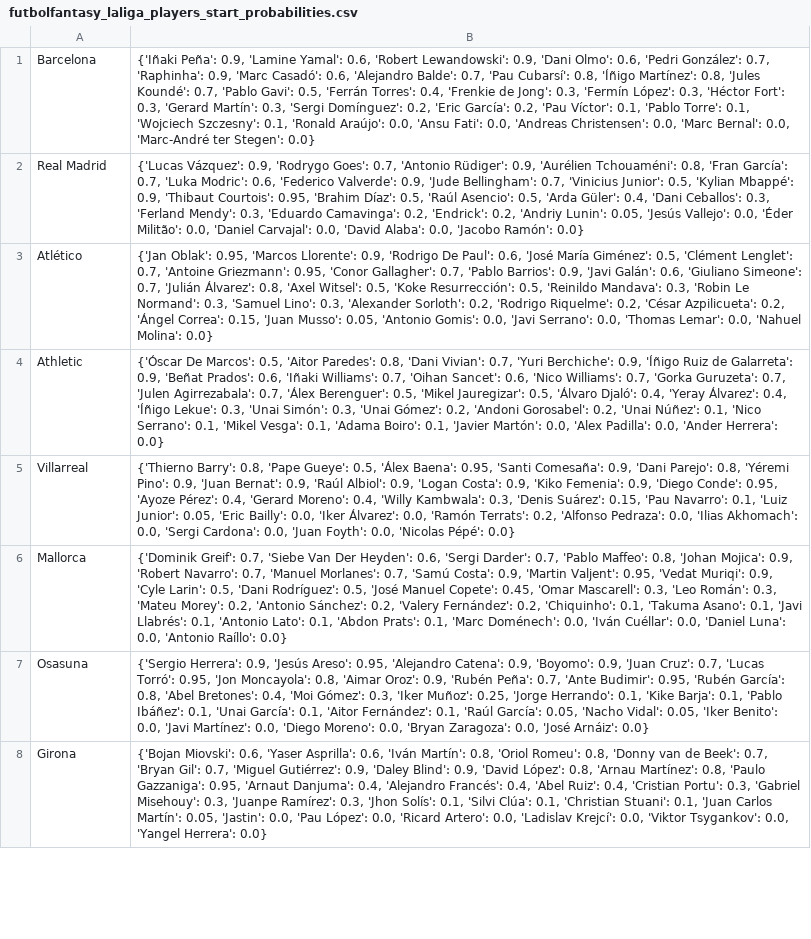
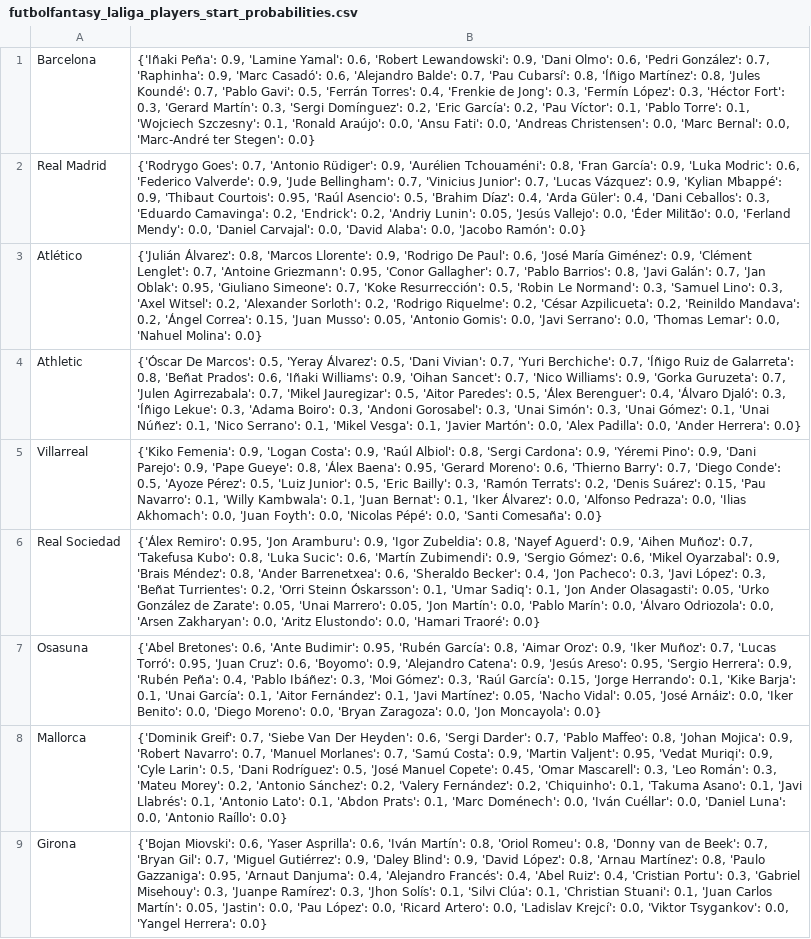
Before and after one commit to pabloroldan98/knapsack-football-formations, a CSV file: csv_files/futbolfantasy_laliga_players_start_probabilities.csv, drawn as a sheet; only a part is shown; removed rows and columns are numbered as before the commit, all else as after; the diff covers the shown part only; the diff names each change by its address in the sheet, - before the commit and + after, or states it on an @@ line.

```diff
--- a/csv_files/futbolfantasy_laliga_players_start_probabilities.csv
+++ b/csv_files/futbolfantasy_laliga_players_start_probabilities.csv
-B2: {'Lucas Vázquez': 0.9, 'Rodrygo Goes': 0.7, 'Antonio Rüdiger': 0.9, 'Aurélien Tchouaméni': 0.8, 'Fran García': 0.7, 'Luka Modric': 0.6, 'Federico Valverde': 0.9, 'Jude Bellingham': 0.7, 'Vinicius Junior': 0.5, 'Kylian Mbappé': 0.9, 'Thibaut Courtois': 0.95, 'Brahim Díaz': 0.5, 'Raúl Asencio': 0.5, 'Arda Güler': 0.4, 'Dani Ceballos': 0.3, 'Ferland Mendy': 0.3, 'Eduardo Camavinga': 0.2, 'Endrick': 0.2, 'Andriy Lunin': 0.05, 'Jesús Vallejo': 0.0, 'Éder Militão': 0.0, 'Daniel…
+B2: {'Rodrygo Goes': 0.7, 'Antonio Rüdiger': 0.9, 'Aurélien Tchouaméni': 0.8, 'Fran García': 0.9, 'Luka Modric': 0.6, 'Federico Valverde': 0.9, 'Jude Bellingham': 0.7, 'Vinicius Junior': 0.7, 'Lucas Vázquez': 0.9, 'Kylian Mbappé': 0.9, 'Thibaut Courtois': 0.95, 'Raúl Asencio': 0.5, 'Brahim Díaz': 0.4, 'Arda Güler': 0.4, 'Dani Ceballos': 0.3, 'Eduardo Camavinga': 0.2, 'Endrick': 0.2, 'Andriy Lunin': 0.05, 'Jesús Vallejo': 0.0, 'Éder Militão': 0.0, 'Ferland Mendy': 0.0, 'Daniel…
-B3: {'Jan Oblak': 0.95, 'Marcos Llorente': 0.9, 'Rodrigo De Paul': 0.6, 'José María Giménez': 0.5, 'Clément Lenglet': 0.7, 'Antoine Griezmann': 0.95, 'Conor Gallagher': 0.7, 'Pablo Barrios': 0.9, 'Javi Galán': 0.6, 'Giuliano Simeone': 0.7, 'Julián Álvarez': 0.8, 'Axel Witsel': 0.5, 'Koke Resurrección': 0.5, 'Reinildo Mandava': 0.3, 'Robin Le Normand': 0.3, 'Samuel Lino': 0.3, 'Alexander Sorloth': 0.2, 'Rodrigo Riquelme': 0.2, 'César Azpilicueta': 0.2, 'Ángel…
+B3: {'Julián Álvarez': 0.8, 'Marcos Llorente': 0.9, 'Rodrigo De Paul': 0.6, 'José María Giménez': 0.9, 'Clément Lenglet': 0.7, 'Antoine Griezmann': 0.95, 'Conor Gallagher': 0.7, 'Pablo Barrios': 0.8, 'Javi Galán': 0.7, 'Jan Oblak': 0.95, 'Giuliano Simeone': 0.7, 'Koke Resurrección': 0.5, 'Robin Le Normand': 0.3, 'Samuel Lino': 0.3, 'Axel Witsel': 0.2, 'Alexander Sorloth': 0.2, 'Rodrigo Riquelme': 0.2, 'César Azpilicueta': 0.2, 'Reinildo Mandava': 0.2, 'Ángel…
-B4: …Marcos': 0.5, 'Aitor Paredes': 0.8, 'Dani Vivian': 0.7, 'Yuri Berchiche': 0.9, 'Íñigo Ruiz de Galarreta': 0.9, 'Beñat Prados': 0.6, 'Iñaki Williams': 0.7, 'Oihan Sancet': 0.6, 'Nico Williams': 0.7, 'Gorka Guruzeta': 0.7, 'Julen Agirrezabala': 0.7, 'Álex Berenguer': 0.5, 'Mikel Jauregizar': 0.5, 'Álvaro Djaló': 0.4, 'Yeray Álvarez': 0.4, 'Íñigo Lekue': 0.3, 'Unai Simón': 0.3, 'Unai Gómez': 0.2, 'Andoni Gorosabel': 0.2, 'Unai Núñez': 0.1, 'Nico Serrano': 0.1, 'Mikel Vesga': 0.1, 'Adama Boiro': 0.1, 'Javier…
+B4: …Marcos': 0.5, 'Yeray Álvarez': 0.5, 'Dani Vivian': 0.7, 'Yuri Berchiche': 0.7, 'Íñigo Ruiz de Galarreta': 0.8, 'Beñat Prados': 0.6, 'Iñaki Williams': 0.9, 'Oihan Sancet': 0.7, 'Nico Williams': 0.9, 'Gorka Guruzeta': 0.7, 'Julen Agirrezabala': 0.7, 'Mikel Jauregizar': 0.5, 'Aitor Paredes': 0.5, 'Álex Berenguer': 0.4, 'Álvaro Djaló': 0.3, 'Íñigo Lekue': 0.3, 'Adama Boiro': 0.3, 'Andoni Gorosabel': 0.3, 'Unai Simón': 0.3, 'Unai Gómez': 0.1, 'Unai Núñez': 0.1, 'Nico Serrano': 0.1, 'Mikel Vesga': 0.1, 'Javier…
-B5: {'Thierno Barry': 0.8, 'Pape Gueye': 0.5, 'Álex Baena': 0.95, 'Santi Comesaña': 0.9, 'Dani Parejo': 0.8, 'Yéremi Pino': 0.9, 'Juan Bernat': 0.9, 'Raúl Albiol': 0.9, 'Logan Costa': 0.9, 'Kiko Femenia': 0.9, 'Diego Conde': 0.95, 'Ayoze Pérez': 0.4, 'Gerard Moreno': 0.4, 'Willy Kambwala': 0.3, 'Denis Suárez': 0.15, 'Pau Navarro': 0.1, 'Luiz Junior': 0.05, 'Eric Bailly': 0.0, 'Iker Álvarez': 0.0, 'Ramón Terrats': 0.2, 'Alfonso Pedraza': 0.0, 'Ilias Akhomach': 0.0, 'Sergi Cardona': 0.0, 'Juan Foyth': 0.0, 'Nicolas Pépé': 0.0}
+B5: {'Kiko Femenia': 0.9, 'Logan Costa': 0.9, 'Raúl Albiol': 0.8, 'Sergi Cardona': 0.9, 'Yéremi Pino': 0.9, 'Dani Parejo': 0.9, 'Pape Gueye': 0.8, 'Álex Baena': 0.95, 'Gerard Moreno': 0.6, 'Thierno Barry': 0.7, 'Diego Conde': 0.5, 'Ayoze Pérez': 0.5, 'Luiz Junior': 0.5, 'Eric Bailly': 0.3, 'Ramón Terrats': 0.2, 'Denis Suárez': 0.15, 'Pau Navarro': 0.1, 'Willy Kambwala': 0.1, 'Juan Bernat': 0.1, 'Iker Álvarez': 0.0, 'Alfonso Pedraza': 0.0, 'Ilias Akhomach': 0.0, 'Juan Foyth': 0.0, 'Nicolas Pépé': 0.0, 'Santi Comesaña': 0.0}
+row 6: Real Sociedad | {'Álex Remiro': 0.95, 'Jon Aramburu': 0.9, 'Igor Zubeldia': 0.8, 'Nayef Aguerd': 0.9, 'Aihen Muñoz': 0.7, 'Takefusa Kubo': 0.8, 'Luka Sucic': 0.6, 'Martín Zubimendi': 0.9, 'Sergio Gómez': 0.6, 'Mikel Oyarzabal': 0.9, 'Brais Méndez': 0.8, 'Ander Barrenetxea': 0.6, 'Sheraldo Becker': 0.4, 'Jon Pacheco': 0.3, 'Javi López': 0.3, 'Beñat Turrientes': 0.2, 'Orri Steinn Óskarsson': 0.1, 'Umar Sadiq': 0.1, 'Jon Ander Olasagasti': 0.05, 'Urko González de Zarate': 0.05, 'Unai Marrero': 0.05, 'Jon Martín': 0.0, 'Pablo Marín': 0.0, 'Álvaro Odriozola': 0.0, 'Arsen Zakharyan': 0.0, 'Aritz Elustondo': 0.0, 'Hamari Traoré': 0.0}
+row 7: Osasuna | {'Abel Bretones': 0.6, 'Ante Budimir': 0.95, 'Rubén García': 0.8, 'Aimar Oroz': 0.9, 'Iker Muñoz': 0.7, 'Lucas Torró': 0.95, 'Juan Cruz': 0.6, 'Boyomo': 0.9, 'Alejandro Catena': 0.9, 'Jesús Areso': 0.95, 'Sergio Herrera': 0.9, 'Rubén Peña': 0.4, 'Pablo Ibáñez': 0.3, 'Moi Gómez': 0.3, 'Raúl García': 0.15, 'Jorge Herrando': 0.1, 'Kike Barja': 0.1, 'Unai García': 0.1, 'Aitor Fernández': 0.1, 'Javi Martínez': 0.05, 'Nacho Vidal': 0.05, 'José Arnáiz': 0.0, 'Iker Benito': 0.0, 'Diego Moreno': 0.0, 'Bryan Zaragoza': 0.0, 'Jon Moncayola': 0.0}
-row 7: Osasuna | {'Sergio Herrera': 0.9, 'Jesús Areso': 0.95, 'Alejandro Catena': 0.9, 'Boyomo': 0.9, 'Juan Cruz': 0.7, 'Lucas Torró': 0.95, 'Jon Moncayola': 0.8, 'Aimar Oroz': 0.9, 'Rubén Peña': 0.7, 'Ante Budimir': 0.95, 'Rubén García': 0.8, 'Abel Bretones': 0.4, 'Moi Gómez': 0.3, 'Iker Muñoz': 0.25, 'Jorge Herrando': 0.1, 'Kike Barja': 0.1, 'Pablo Ibáñez': 0.1, 'Unai García': 0.1, 'Aitor Fernández': 0.1, 'Raúl García': 0.05, 'Nacho Vidal': 0.05, 'Iker Benito': 0.0, 'Javi Martínez': 0.0, 'Diego Moreno': 0.0, 'Bryan Zaragoza': 0.0, 'José Arnáiz': 0.0}
```
Also changed, not shown: 1 added row, 2 removed rows and 2 edited cells elsewhere in this file, csv_files/futbolfantasy_laliga_players_positions_OLD.csv, 4 other files.
